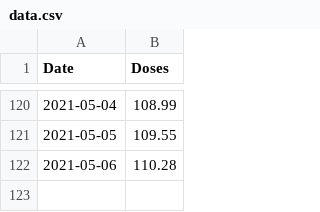
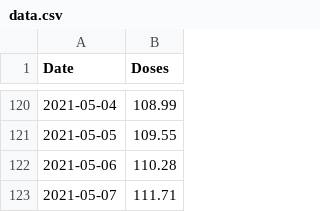
Before and after one commit to humaidq/areweherdimmuneyet, a CSV file: data.csv, drawn as a sheet; only a part is shown, gaps mark what is left out; the diff names each change by its address in the sheet, - before the commit and + after, or states it on an @@ line.

Commit message:
Add today's entry

```diff
--- a/data.csv
+++ b/data.csv
+row 123: 2021-05-07 | 111.71
```
